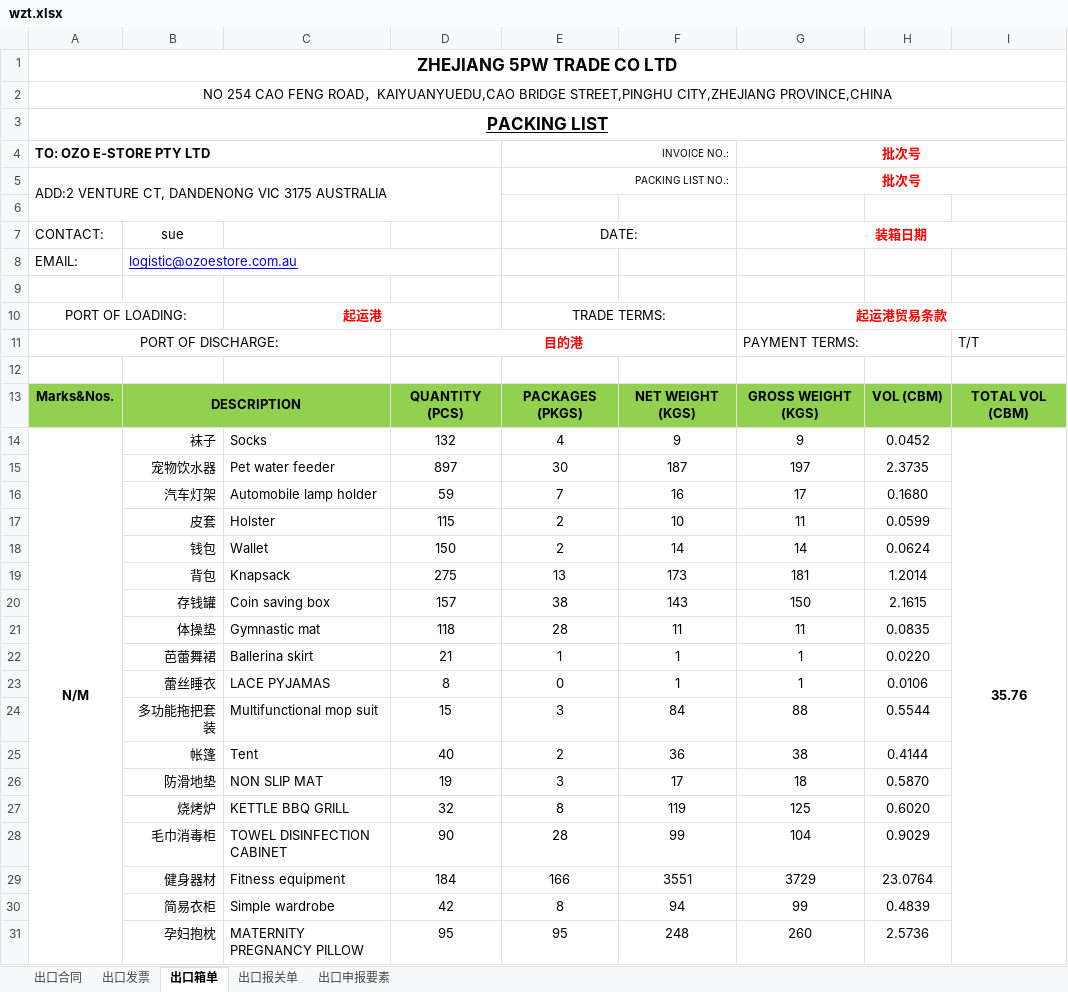
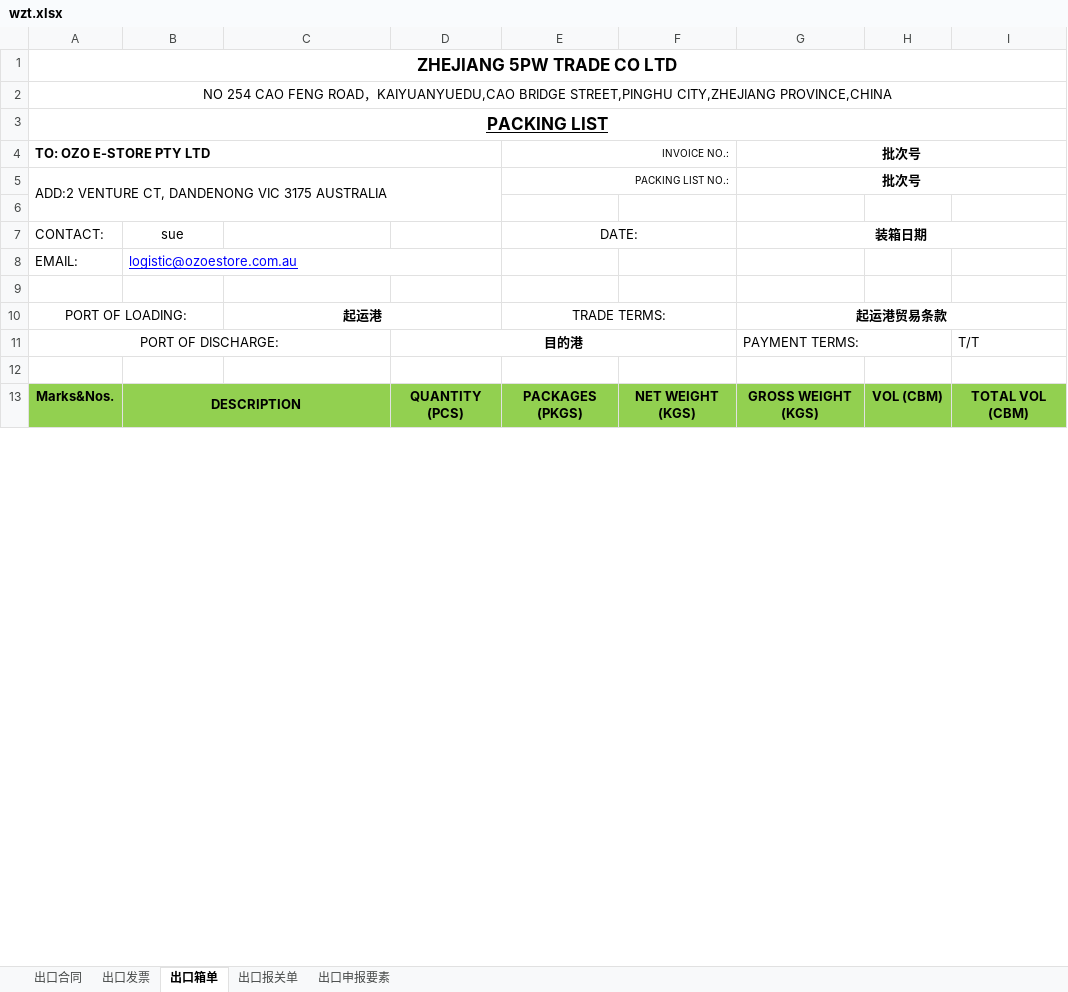
Before and after one commit to wanglihua/ebay-commerce-erp, an Excel workbook: static/excel-template/hgbg/out/wzt.xlsx, sheet 出口箱单, drawn as a sheet; only a part is shown; values as stored, in another font and other column widths than the file's, no borders; charts and pictures not drawn; removed rows and columns are numbered as before the commit, all else as after; the diff covers the shown part only; the diff names each change by its address in the sheet, - before the commit and + after, or states it on an @@ line.

```diff
--- a/static/excel-template/hgbg/out/wzt.xlsx (sheet 出口箱单)
+++ b/static/excel-template/hgbg/out/wzt.xlsx (sheet 出口箱单)
-G4:G5 text colour: #FF0000
+G4:G5 text colour: black
-G7 text colour: #FF0000
+G7 text colour: black
-C10 text colour: #FF0000
+C10 text colour: black
-G10 text colour: #FF0000
+G10 text colour: black
-D11 text colour: #FF0000
+D11 text colour: black
-row 14: N/M | 袜子 | Socks | 132 | 4 | 9 | 9 | 0.0452 | 35.76
-row 15:  | 宠物饮水器 | Pet water feeder | 897 | 30 | 187 | 197 | 2.3735
-row 16:  | 汽车灯架 | Automobile lamp holder | 59 | 7 | 16 | 17 | 0.1680
-row 17:  | 皮套 | Holster | 115 | 2 | 10 | 11 | 0.0599
-row 18:  | 钱包 | Wallet | 150 | 2 | 14 | 14 | 0.0624
-row 19:  | 背包 | Knapsack | 275 | 13 | 173 | 181 | 1.2014
-row 20:  | 存钱罐 | Coin saving box | 157 | 38 | 143 | 150 | 2.1615
-row 21:  | 体操垫 | Gymnastic mat | 118 | 28 | 11 | 11 | 0.0835
-row 22:  | 芭蕾舞裙 | Ballerina skirt | 21 | 1 | 1 | 1 | 0.0220
-row 23:  | 蕾丝睡衣 | LACE PYJAMAS | 8 | 0 | 1 | 1 | 0.0106
-row 24:  | 多功能拖把套装 | Multifunctional mop suit | 15 | 3 | 84 | 88 | 0.5544
-row 25:  | 帐篷 | Tent | 40 | 2 | 36 | 38 | 0.4144
-row 26:  | 防滑地垫 | NON SLIP MAT | 19 | 3 | 17 | 18 | 0.5870
-row 27:  | 烧烤炉 | KETTLE BBQ GRILL | 32 | 8 | 119 | 125 | 0.6020
-row 28:  | 毛巾消毒柜 | TOWEL DISINFECTION CABINET | 90 | 28 | 99 | 104 | 0.9029
-row 29:  | 健身器材 | Fitness equipment | 184 | 166 | 3551 | 3729 | 23.0764
-row 30:  | 简易衣柜 | Simple wardrobe | 42 | 8 | 94 | 99 | 0.4839
-row 31:  | 孕妇抱枕 | MATERNITY PREGNANCY PILLOW | 95 | 95 | 248 | 260 | 2.5736
```
Also changed, not shown: 97 added rows, 1 removed row, 6 edited cells and merged cells elsewhere in this sheet, sheet 出口报关单, sheet 出口合同, sheet 出口申报要素, sheet 出口发票, charts or pictures, static/excel-template/hgbg/out/third_party.xlsx, 2 other files.
